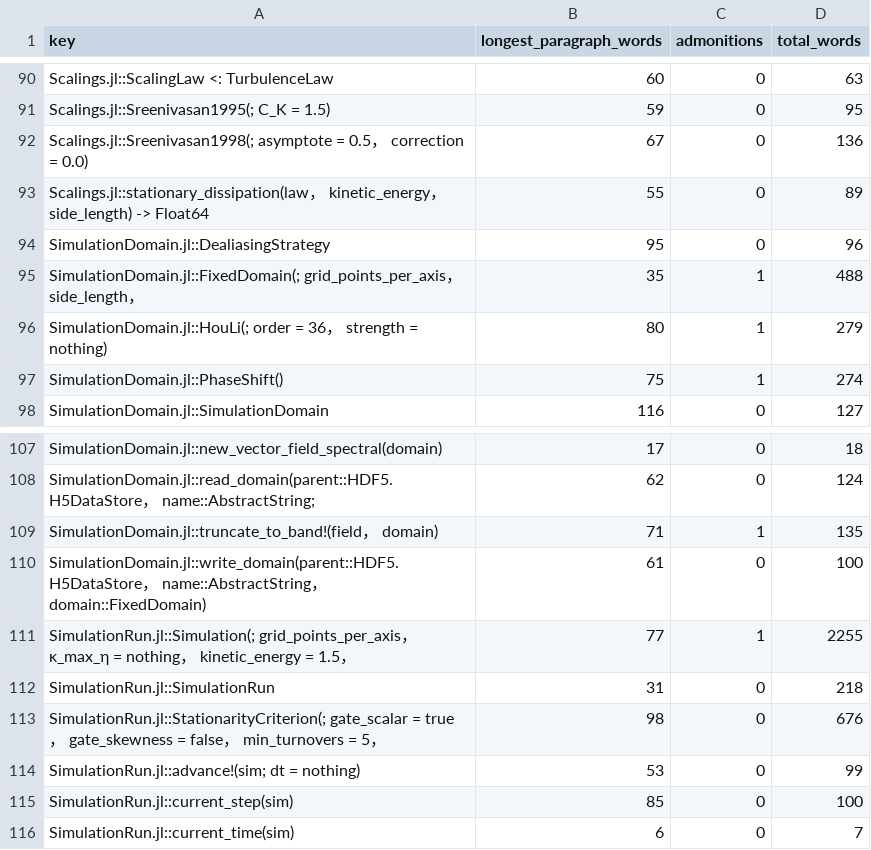
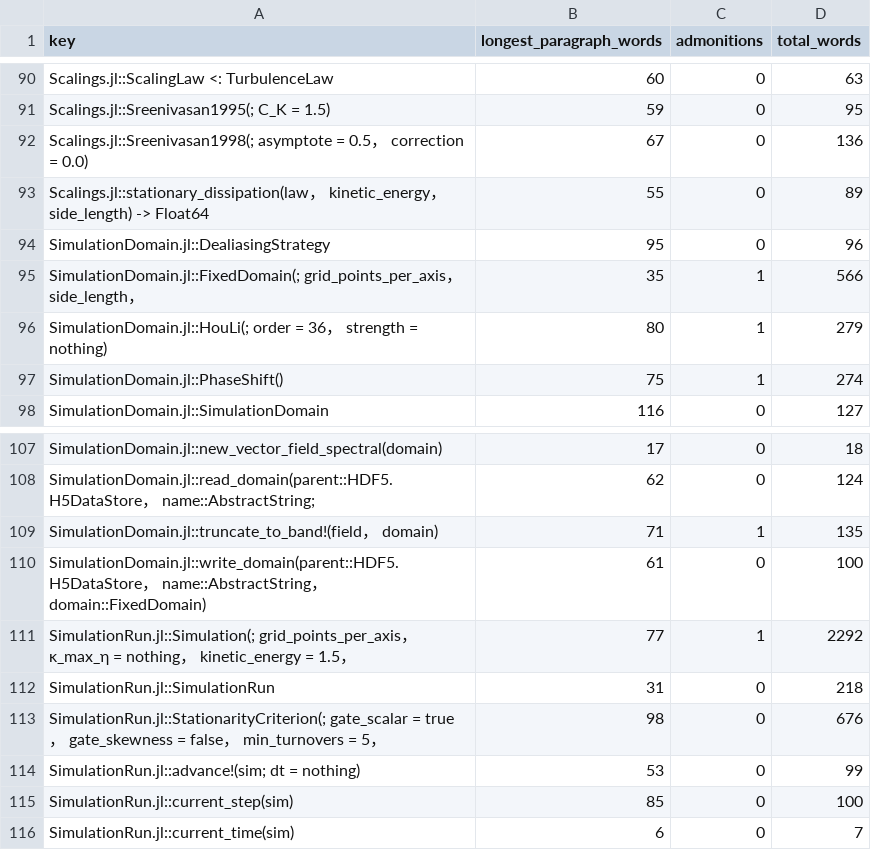
Before and after one commit to GrigorySarnitsky/GBGHomogeneousTurbulence.jl, a CSV file: docs/docstring_shape.csv, drawn as a sheet; only a part is shown, gaps mark what is left out.

```diff
--- a/docs/docstring_shape.csv
+++ b/docs/docstring_shape.csv
@@ -94,3 +94,3 @@ Scalings.jl::stationary_dissipation(law， kinetic_energy， side_length) -> Flo
 SimulationDomain.jl::DealiasingStrategy,95,0,96
-SimulationDomain.jl::FixedDomain(; grid_points_per_axis， side_length，,35,1,488
+SimulationDomain.jl::FixedDomain(; grid_points_per_axis， side_length，,35,1,566
 SimulationDomain.jl::HouLi(; order = 36， strength = nothing),80,1,279
@@ -110,3 +110,3 @@ SimulationDomain.jl::truncate_to_band!(field， domain),71,1,135
 SimulationDomain.jl::write_domain(parent::HDF5.H5DataStore， name::AbstractString， domain::FixedDomain),61,0,100
-SimulationRun.jl::Simulation(; grid_points_per_axis， κ_max_η = nothing， kinetic_energy = 1.5，,77,1,2255
+SimulationRun.jl::Simulation(; grid_points_per_axis， κ_max_η = nothing， kinetic_energy = 1.5，,77,1,2292
 SimulationRun.jl::SimulationRun,31,0,218
```
Also changed, not shown: 3 other files.
